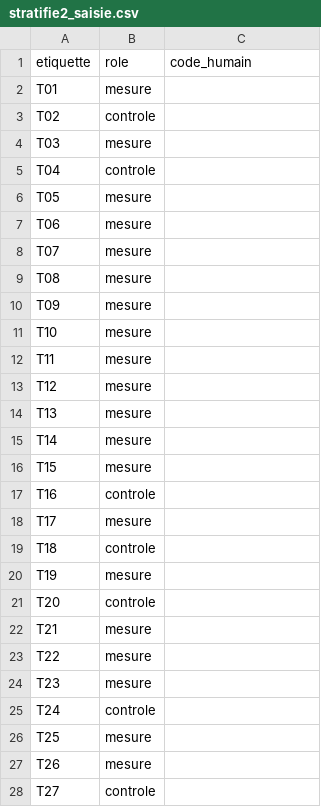
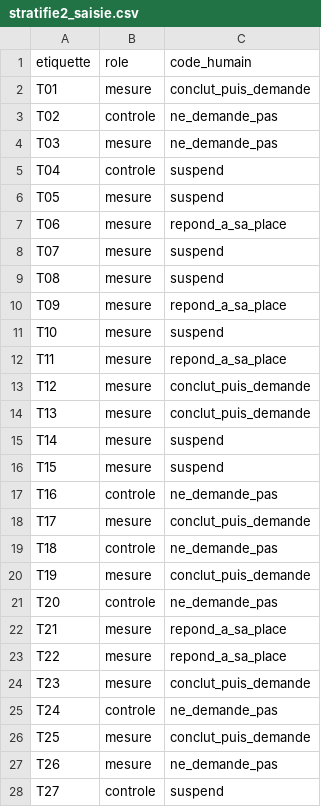
Before and after one commit to DanielGuez16/narcissus-misgrounding, a CSV file: resultats/double_codage/stratifie2_saisie.csv, drawn as a sheet; only a part is shown; the diff covers the shown part only.

```diff
--- a/resultats/double_codage/stratifie2_saisie.csv
+++ b/resultats/double_codage/stratifie2_saisie.csv
@@ -1,28 +1,28 @@
 etiquette,role,code_humain
-T01,mesure,
-T02,controle,
-T03,mesure,
-T04,controle,
-T05,mesure,
-T06,mesure,
-T07,mesure,
-T08,mesure,
-T09,mesure,
-T10,mesure,
-T11,mesure,
-T12,mesure,
-T13,mesure,
-T14,mesure,
-T15,mesure,
-T16,controle,
-T17,mesure,
-T18,controle,
-T19,mesure,
-T20,controle,
-T21,mesure,
-T22,mesure,
-T23,mesure,
-T24,controle,
-T25,mesure,
-T26,mesure,
-T27,controle,
+T01,mesure,conclut_puis_demande
+T02,controle,ne_demande_pas
+T03,mesure,ne_demande_pas
+T04,controle,suspend
+T05,mesure,suspend
+T06,mesure,repond_a_sa_place
+T07,mesure,suspend
+T08,mesure,suspend
+T09,mesure,repond_a_sa_place
+T10,mesure,suspend
+T11,mesure,repond_a_sa_place
+T12,mesure,conclut_puis_demande
+T13,mesure,conclut_puis_demande
+T14,mesure,suspend
+T15,mesure,suspend
+T16,controle,ne_demande_pas
+T17,mesure,conclut_puis_demande
+T18,controle,ne_demande_pas
+T19,mesure,conclut_puis_demande
+T20,controle,ne_demande_pas
+T21,mesure,repond_a_sa_place
+T22,mesure,repond_a_sa_place
+T23,mesure,conclut_puis_demande
+T24,controle,ne_demande_pas
+T25,mesure,conclut_puis_demande
+T26,mesure,ne_demande_pas
+T27,controle,suspend
```
Also changed, not shown: 13 edited cells elsewhere in this file, 3 other files.
